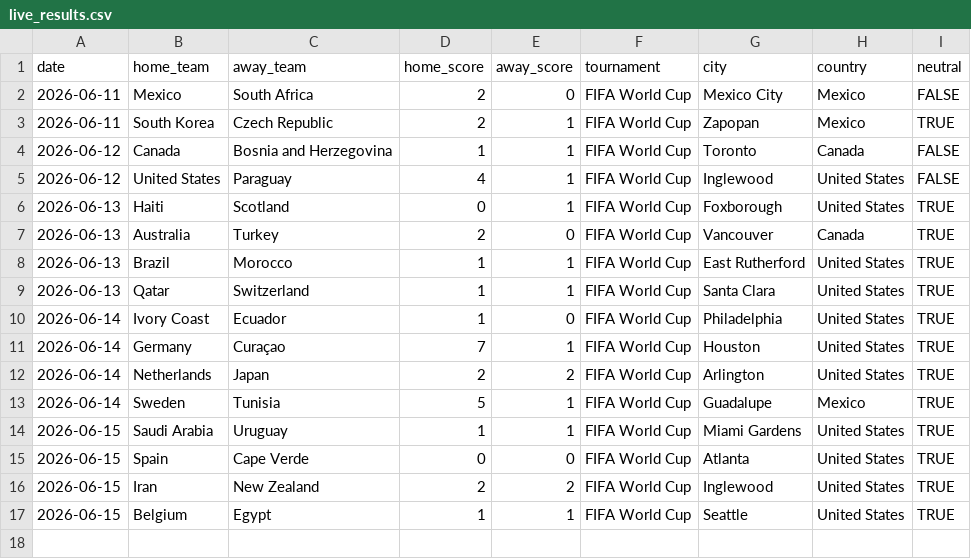
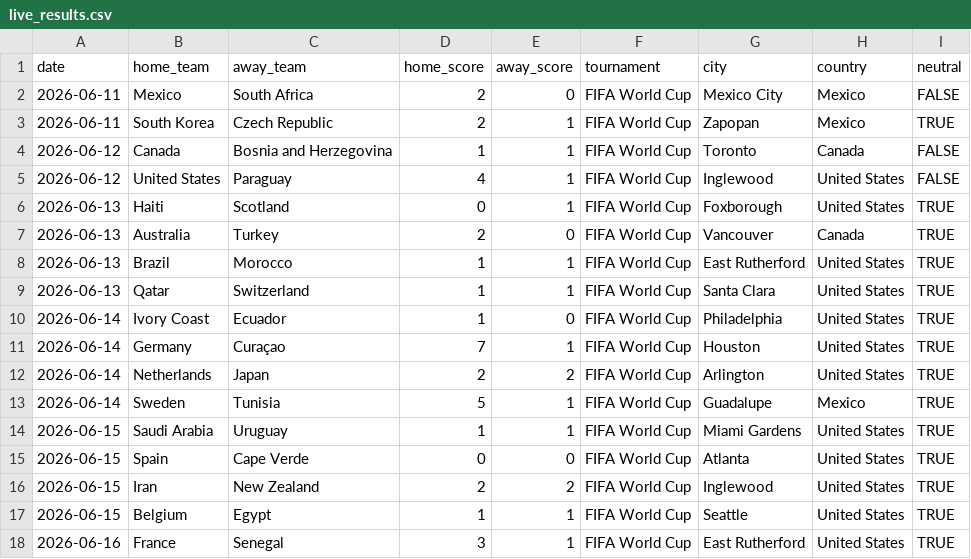
Before and after one commit to agends-afk/World-Cup-Predictor, a CSV file: data/live_results.csv, drawn as a sheet; the diff names each change by its address in the sheet, - before the commit and + after, or states it on an @@ line.

```diff
--- a/data/live_results.csv
+++ b/data/live_results.csv
+row 18: 2026-06-16 | France | Senegal | 3 | 1 | FIFA World Cup | East Rutherford | United States | TRUE
```
Also changed, not shown: 6 other files.
